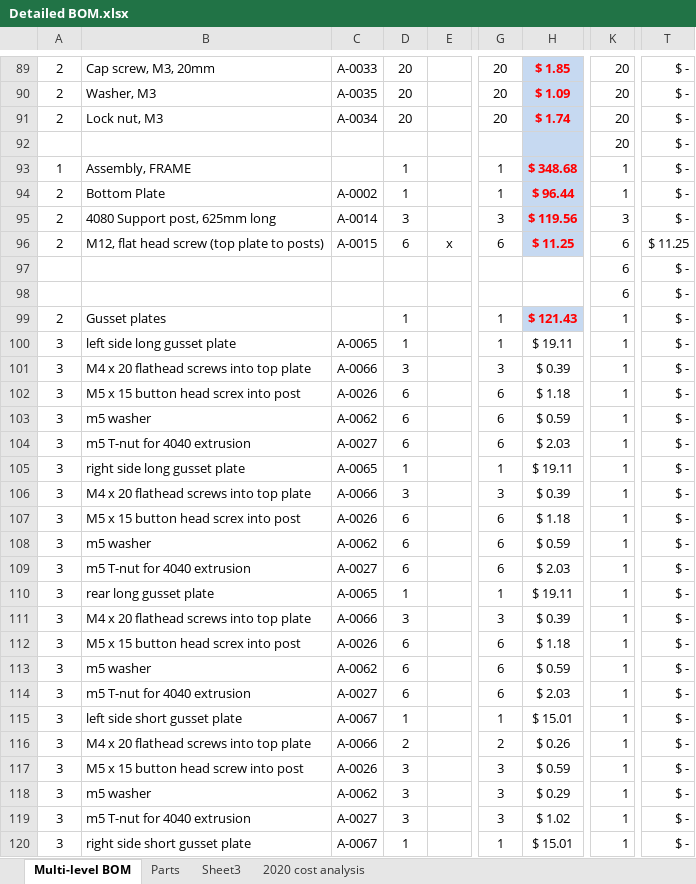
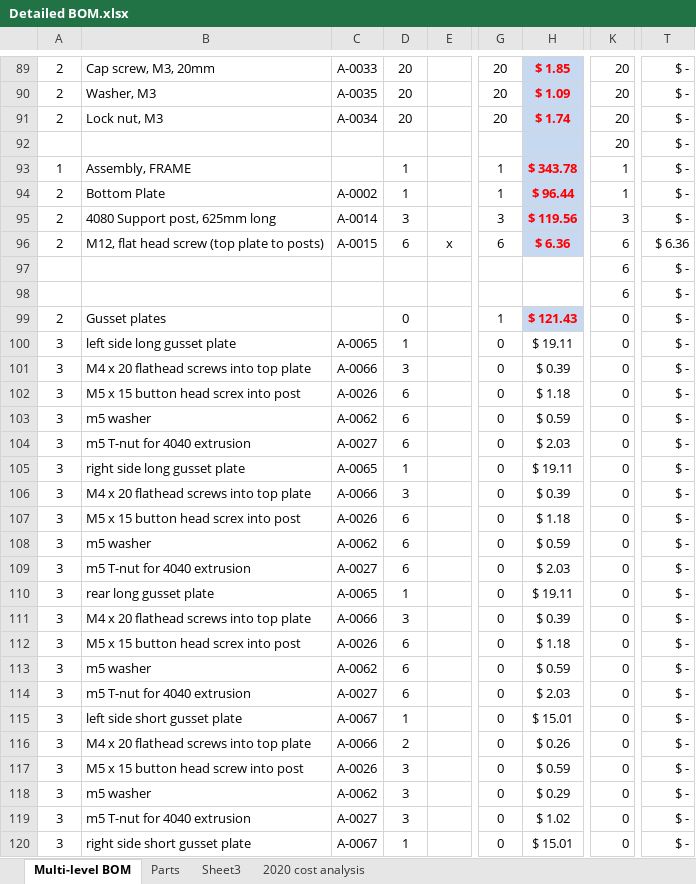
Before and after one commit to BainbridgeArtisanResourceNetwork/Mark4_printer, an Excel workbook: Detailed BOM.xlsx, sheet Multi-level BOM, drawn as a sheet; only a part is shown, gaps mark what is left out; values as stored, in another font and other column widths than the file's, no borders; conditional formats not drawn; the diff covers the shown part only; the diff names each change by its address in the sheet, - before the commit and + after, or states it on an @@ line.

```diff
--- a/Detailed BOM.xlsx (sheet Multi-level BOM)
+++ b/Detailed BOM.xlsx (sheet Multi-level BOM)
-H93: $ 348.68
+H93: $ 343.78
-H96: $ 11.25
+H96: $ 6.36
-T96: $ 11.25
+T96: $ 6.36
-D99: 1
+D99: 0
-K99:K120: 1
+K99:K120: 0
-G100: 1
+G100: 0
-G101: 3
+G101: 0
-G102:G104: 6
+G102:G104: 0
-G105: 1
+G105: 0
-G106: 3
+G106: 0
-G107:G109: 6
+G107:G109: 0
-G110: 1
+G110: 0
-G111: 3
+G111: 0
-G112:G114: 6
+G112:G114: 0
-G115: 1
+G115: 0
-G116: 2
+G116: 0
-G117:G119: 3
+G117:G119: 0
-G120: 1
+G120: 0
```
Also changed, not shown: 33 edited cells elsewhere in this sheet, sheet Parts, sheet Sheet3, formulas that keep their value, charts or pictures, 3 other files.
